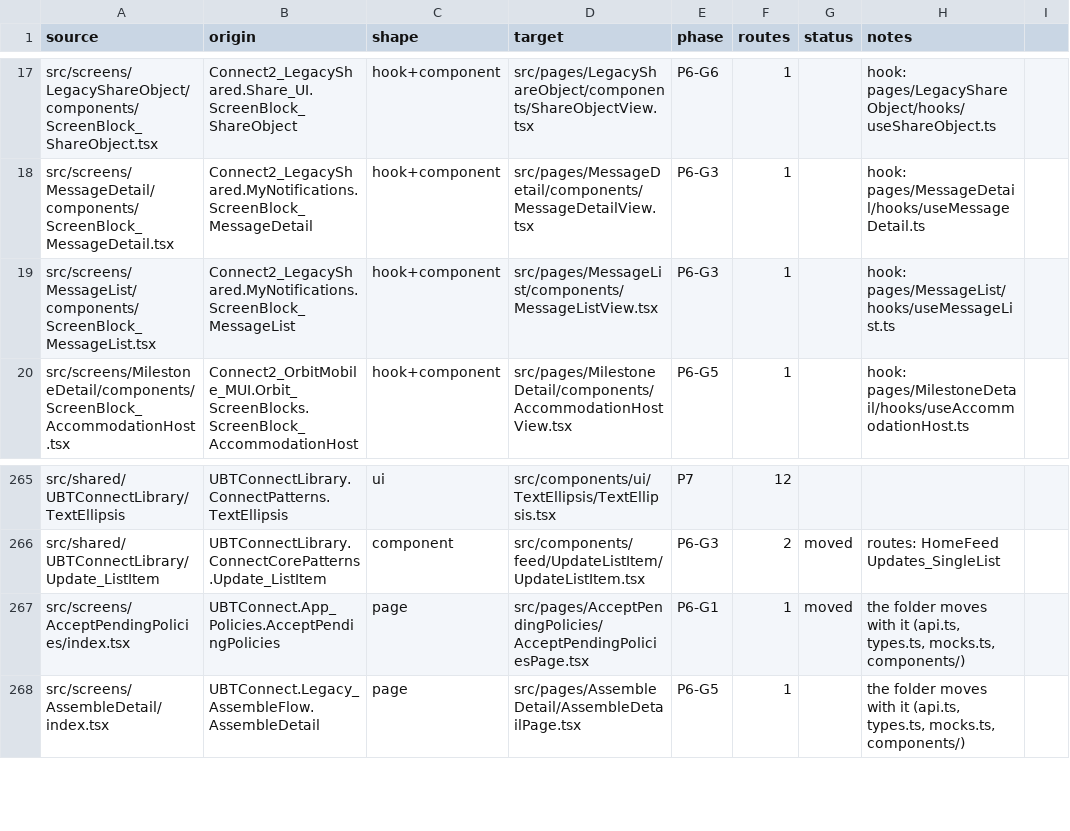
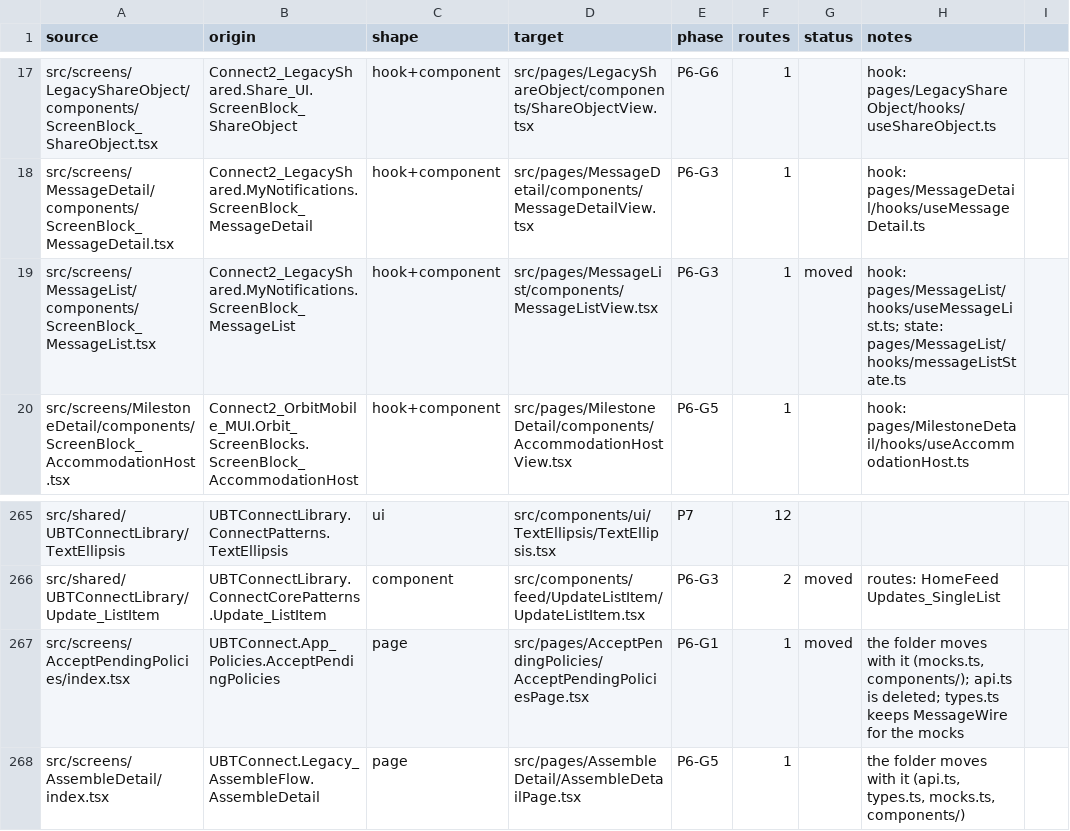
Before and after one commit to Phoenix-DX/connect-new-ui, a CSV file: app/docs/refactor/move-map.csv, drawn as a sheet; only a part is shown, gaps mark what is left out.

```diff
--- a/app/docs/refactor/move-map.csv
+++ b/app/docs/refactor/move-map.csv
@@ -18,3 +18,3 @@ src/screens/LegacyShareObject/components/ScreenBlock_ShareObject.tsx,Connect2_Le
 src/screens/MessageDetail/components/ScreenBlock_MessageDetail.tsx,Connect2_LegacyShared.MyNotifications.ScreenBlock_MessageDetail,hook+component,src/pages/MessageDetail/components/MessageDetailView.tsx,P6-G3,1,,hook: pages/MessageDetail/hooks/useMessageDetail.ts
-src/screens/MessageList/components/ScreenBlock_MessageList.tsx,Connect2_LegacyShared.MyNotifications.ScreenBlock_MessageList,hook+component,src/pages/MessageList/components/MessageListView.tsx,P6-G3,1,,hook: pages/MessageList/hooks/useMessageList.ts
+src/screens/MessageList/components/ScreenBlock_MessageList.tsx,Connect2_LegacyShared.MyNotifications.ScreenBlock_MessageList,hook+component,src/pages/MessageList/components/MessageListView.tsx,P6-G3,1,moved,hook: pages/MessageList/hooks/useMessageList.ts; state: pages/MessageList/hooks/messageListState.ts
 src/screens/MilestoneDetail/components/ScreenBlock_AccommodationHost.tsx,Connect2_OrbitMobile_MUI.Orbit_ScreenBlocks.ScreenBlock_AccommodationHost,hook+component,src/pages/MilestoneDetail/components/AccommodationHostView.tsx,P6-G5,1,,hook: pages/MilestoneDetail/hooks/useAccommodationHost.ts
@@ -266,3 +266,3 @@ src/shared/UBTConnectLibrary/TextEllipsis,UBTConnectLibrary.ConnectPatterns.Text
 src/shared/UBTConnectLibrary/Update_ListItem,UBTConnectLibrary.ConnectCorePatterns.Update_ListItem,component,src/components/feed/UpdateListItem/UpdateListItem.tsx,P6-G3,2,moved,routes: HomeFeed Updates_SingleList
-src/screens/AcceptPendingPolicies/index.tsx,UBTConnect.App_Policies.AcceptPendingPolicies,page,src/pages/AcceptPendingPolicies/AcceptPendingPoliciesPage.tsx,P6-G1,1,moved,"the folder moves with it (api.ts, types.ts, mocks.ts, components/)"
+src/screens/AcceptPendingPolicies/index.tsx,UBTConnect.App_Policies.AcceptPendingPolicies,page,src/pages/AcceptPendingPolicies/AcceptPendingPoliciesPage.tsx,P6-G1,1,moved,"the folder moves with it (mocks.ts, components/); api.ts is deleted; types.ts keeps MessageWire for the mocks"
 src/screens/AssembleDetail/index.tsx,UBTConnect.Legacy_AssembleFlow.AssembleDetail,page,src/pages/AssembleDetail/AssembleDetailPage.tsx,P6-G5,1,,"the folder moves with it (api.ts, types.ts, mocks.ts, components/)"
```
Also changed, not shown: migration/metrics/ledger.csv, 37 other files.
